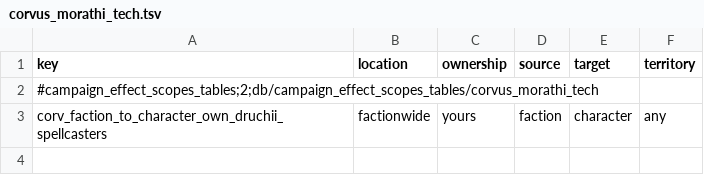
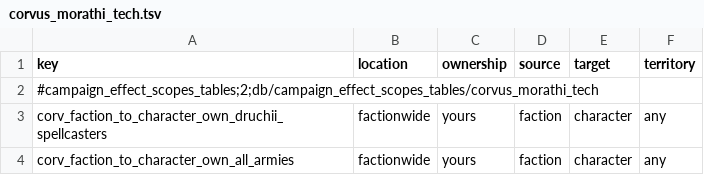
Before and after one commit to Corvus707/Morathi-Dark-Convent-Mod, a TSV file: db/campaign_effect_scopes_tables/corvus_morathi_tech.tsv, drawn as a sheet.

```diff
--- a/db/campaign_effect_scopes_tables/corvus_morathi_tech.tsv
+++ b/db/campaign_effect_scopes_tables/corvus_morathi_tech.tsv
@@ -3 +3,2 @@ key	location	ownership	source	target	territory
 corv_faction_to_character_own_druchii_spellcasters	factionwide	yours	faction	character	any
+corv_faction_to_character_own_all_armies	factionwide	yours	faction	character	any
```
Also changed, not shown: db/technology_effects_junction_tables/corvus_morathi_tech.tsv, db/technology_nodes_tables/corvus_morathi_tech.tsv, 16 other files.
